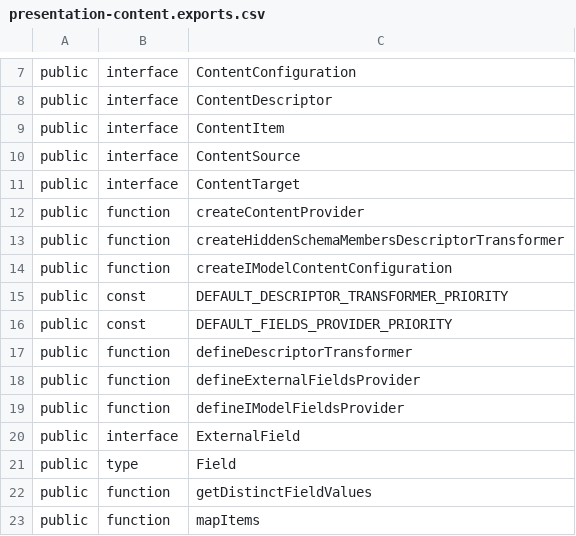
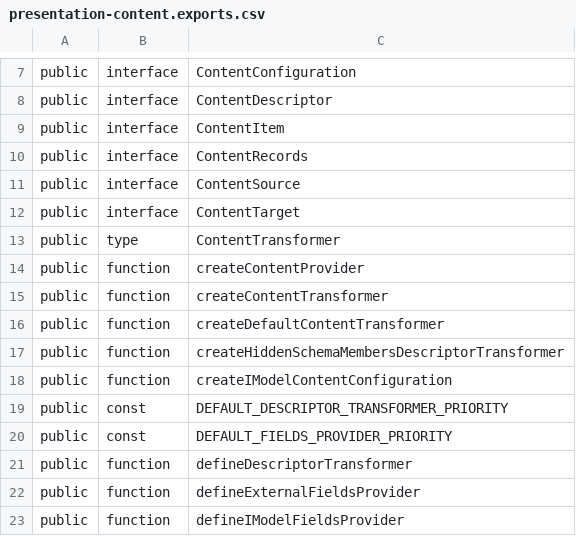
Before and after one commit to iTwin/presentation, a CSV file: packages/content/api/presentation-content.exports.csv, drawn as a sheet; only a part is shown, gaps mark what is left out; the shorter side is filled out with more unchanged rows; the diff names each change by its address in the sheet, - before the commit and + after, or states it on an @@ line.

Commit message:
Implement content transformation pipeline to support content shaping for UI

```diff
--- a/packages/content/api/presentation-content.exports.csv
+++ b/packages/content/api/presentation-content.exports.csv
+row 10: public | interface | ContentRecords
+row 13: public | type | ContentTransformer
+row 15: public | function | createContentTransformer
+row 16: public | function | createDefaultContentTransformer
```
Also changed, not shown: 25 other files.
